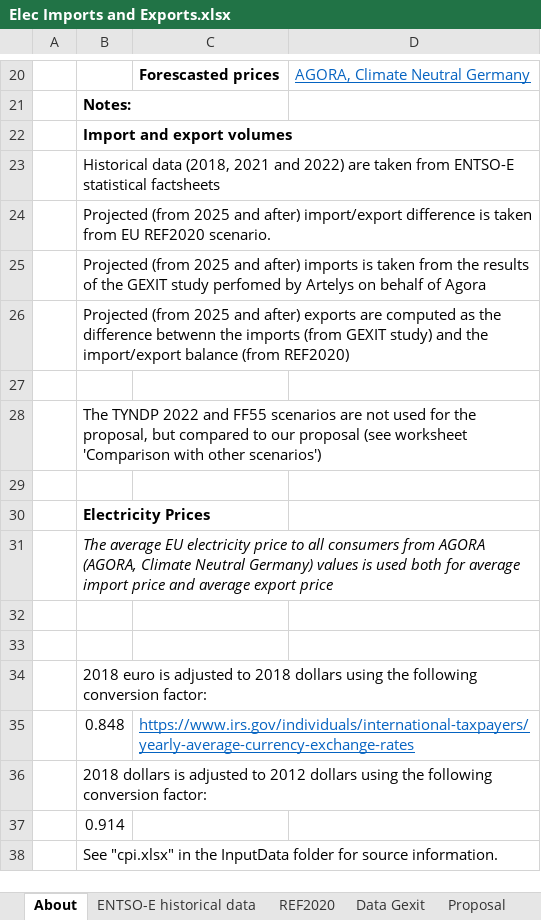
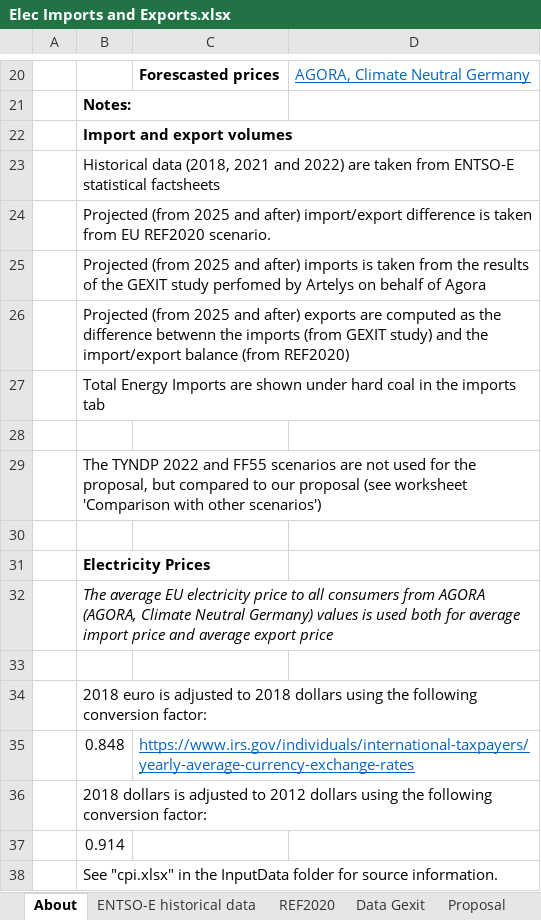
Before and after one commit to EnergyInnovation/eps-eu, an Excel workbook: InputData/elec/EIaE/Elec Imports and Exports.xlsx, sheet About, drawn as a sheet; only a part is shown, gaps mark what is left out; values as stored, in another font and other column widths than the file's, no borders; charts and pictures not drawn; removed rows and columns are numbered as before the commit, all else as after; the diff names each change by its address in the sheet, - before the commit and + after, or states it on an @@ line.

```diff
--- a/InputData/elec/EIaE/Elec Imports and Exports.xlsx (sheet About)
+++ b/InputData/elec/EIaE/Elec Imports and Exports.xlsx (sheet About)
+row 27:  | Total Energy Imports are shown under hard coal in the imports tab
-row 32: (empty)
```
Also changed, not shown: sheet EIaE-BIE, InputData/add-outputs/BDbDT/BAU Deaths by Demographic Trait.xlsx, InputData/elec/RQSD/RPS Qualifying Source Definitions.xlsx, 3 other files.
